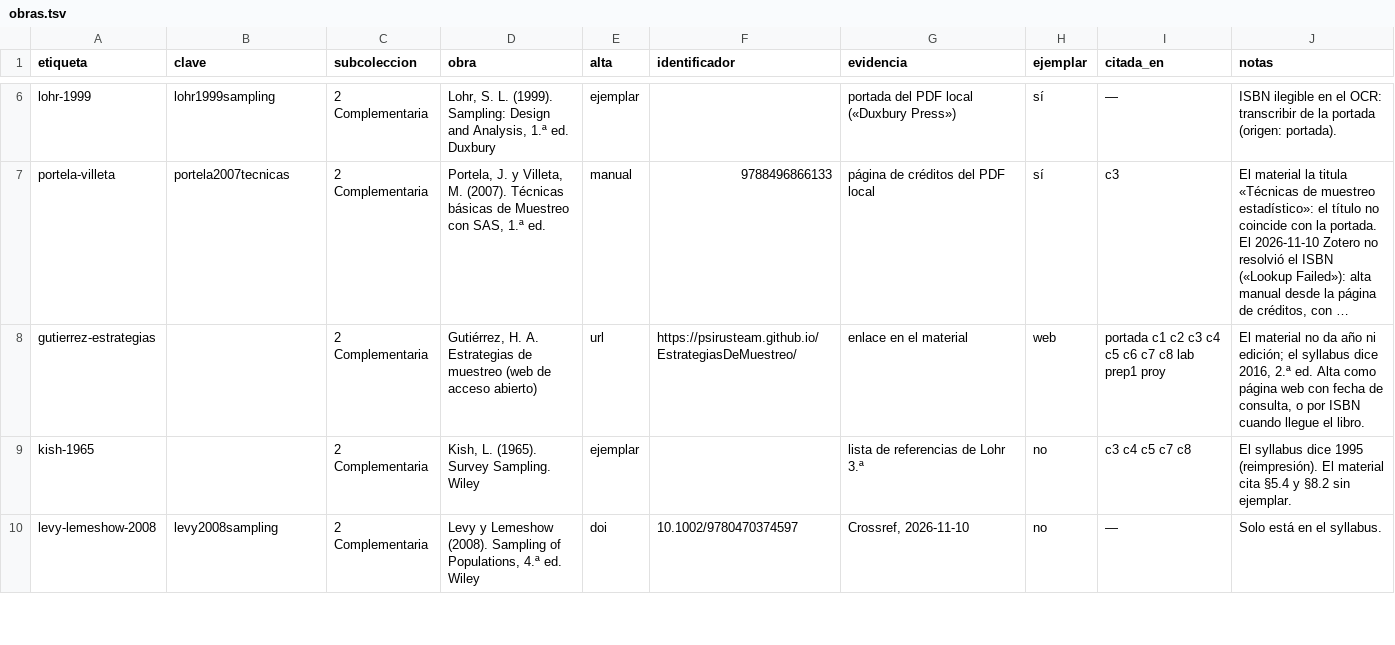
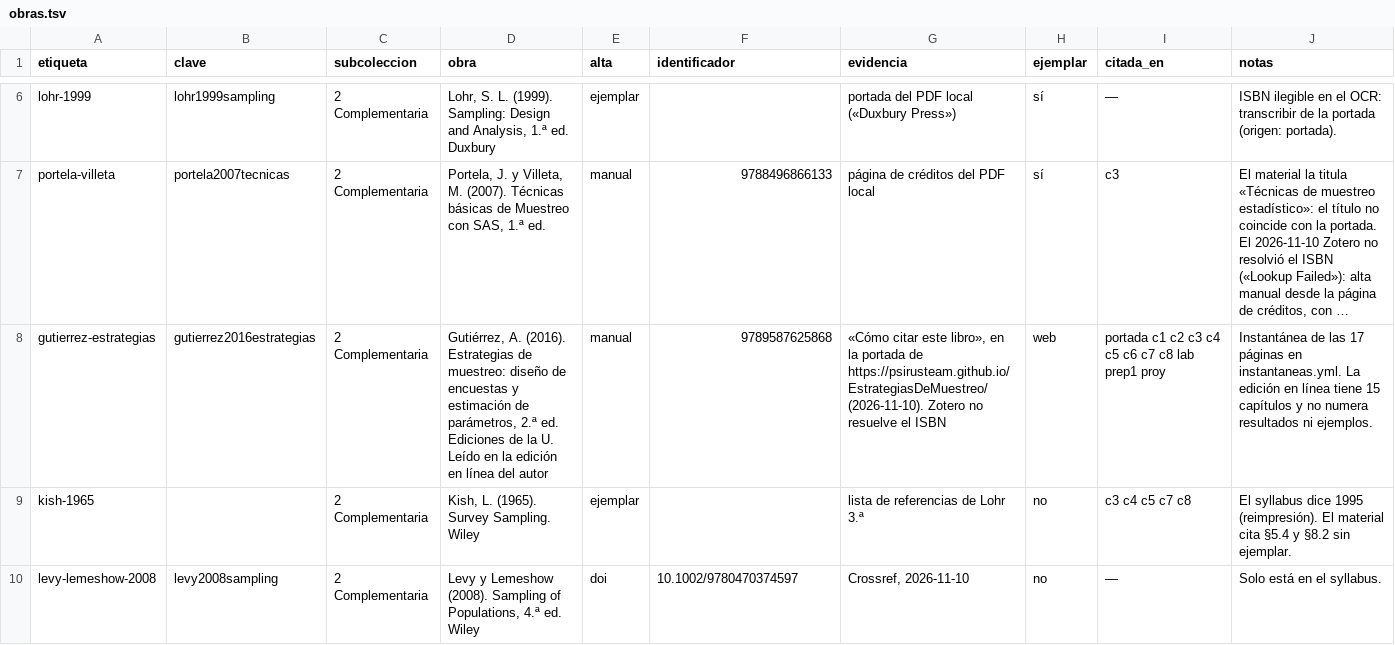
Before and after one commit to JotaMao1985/UnBosque_Teor, a TSV file: bibliografia/obras.tsv, drawn as a sheet; only a part is shown, gaps mark what is left out; long unchanged cells end in …; the diff names each change by its address in the sheet, - before the commit and + after, or states it on an @@ line.

```diff
--- a/bibliografia/obras.tsv
+++ b/bibliografia/obras.tsv
-B8 (clave): (empty)
+B8 (clave): gutierrez2016estrategias
-D8 (obra): Gutiérrez, H. A. Estrategias de muestreo (web de acceso abierto)
+D8 (obra): Gutiérrez, A. (2016). Estrategias de muestreo: diseño de encuestas y estimación de parámetros, 2.ª ed. Ediciones de la U. Leído en la edición en línea del autor
-E8 (alta): url
+E8 (alta): manual
-F8 (identificador): https://psirusteam.github.io/EstrategiasDeMuestreo/
+F8 (identificador): 9789587625868
-G8 (evidencia): enlace en el material
+G8 (evidencia): «Cómo citar este libro», en la portada de https://psirusteam.github.io/EstrategiasDeMuestreo/ (2026-11-10). Zotero no resuelve el ISBN
-J8 (notas): El material no da año ni edición; el syllabus dice 2016, 2.ª ed. Alta como página web con fecha de consulta, o por ISBN cuando llegue el libro.
+J8 (notas): Instantánea de las 17 páginas en instantaneas.yml. La edición en línea tiene 15 capítulos y no numera resultados ni ejemplos.
```
Also changed, not shown: 16 other files.
